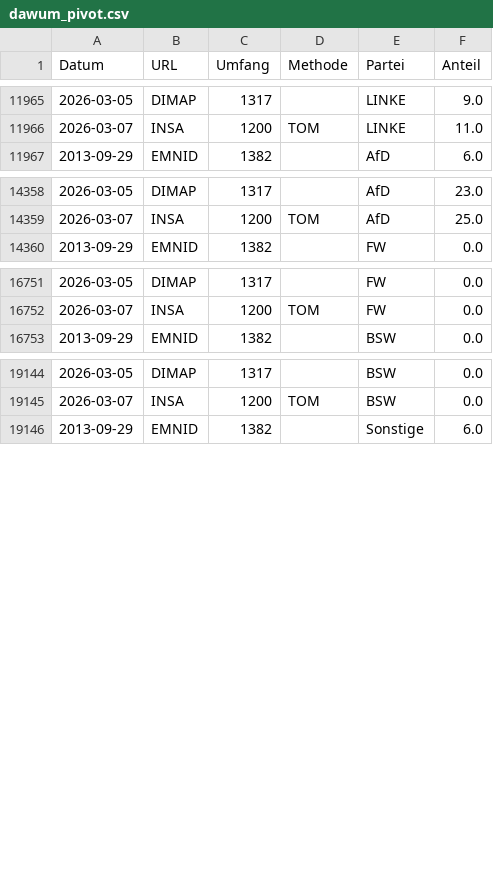
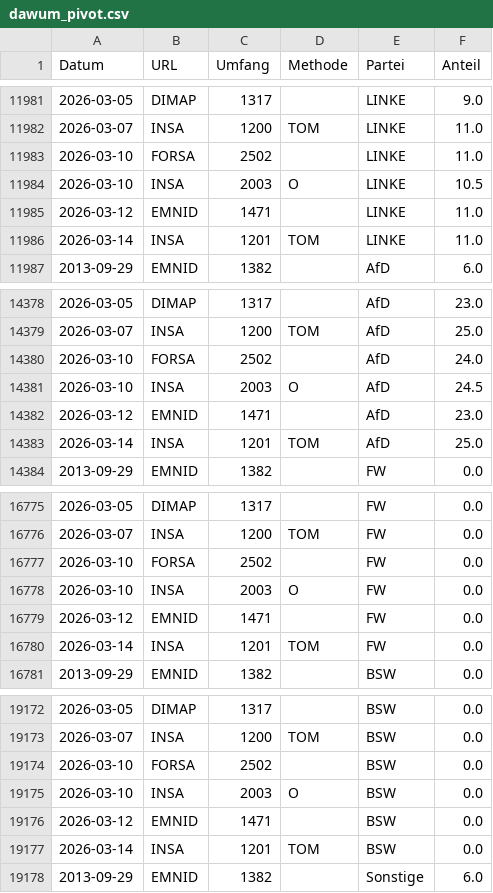
Before and after one commit to thomascamminady/dawum-crawl, a CSV file: data/dawum_pivot.csv, drawn as a sheet; only a part is shown, gaps mark what is left out; the diff covers the shown part only; the diff names each change by its address in the sheet, - before the commit and + after, or states it on an @@ line.

```diff
--- a/data/dawum_pivot.csv
+++ b/data/dawum_pivot.csv
+row 11983: 2026-03-10 | FORSA | 2502 |  | LINKE | 11.0
+row 11984: 2026-03-10 | INSA | 2003 | O | LINKE | 10.5
+row 11985: 2026-03-12 | EMNID | 1471 |  | LINKE | 11.0
+row 11986: 2026-03-14 | INSA | 1201 | TOM | LINKE | 11.0
+row 14380: 2026-03-10 | FORSA | 2502 |  | AfD | 24.0
+row 14381: 2026-03-10 | INSA | 2003 | O | AfD | 24.5
+row 14382: 2026-03-12 | EMNID | 1471 |  | AfD | 23.0
+row 14383: 2026-03-14 | INSA | 1201 | TOM | AfD | 25.0
+row 16777: 2026-03-10 | FORSA | 2502 |  | FW | 0.0
+row 16778: 2026-03-10 | INSA | 2003 | O | FW | 0.0
+row 16779: 2026-03-12 | EMNID | 1471 |  | FW | 0.0
+row 16780: 2026-03-14 | INSA | 1201 | TOM | FW | 0.0
+row 19174: 2026-03-10 | FORSA | 2502 |  | BSW | 0.0
+row 19175: 2026-03-10 | INSA | 2003 | O | BSW | 0.0
+row 19176: 2026-03-12 | EMNID | 1471 |  | BSW | 0.0
+row 19177: 2026-03-14 | INSA | 1201 | TOM | BSW | 0.0
```
Also changed, not shown: 20 added rows elsewhere in this file, data/dawum.csv, 1 other file.
